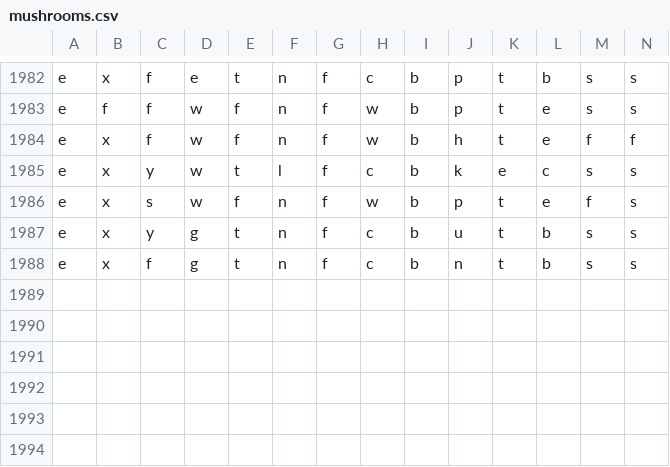
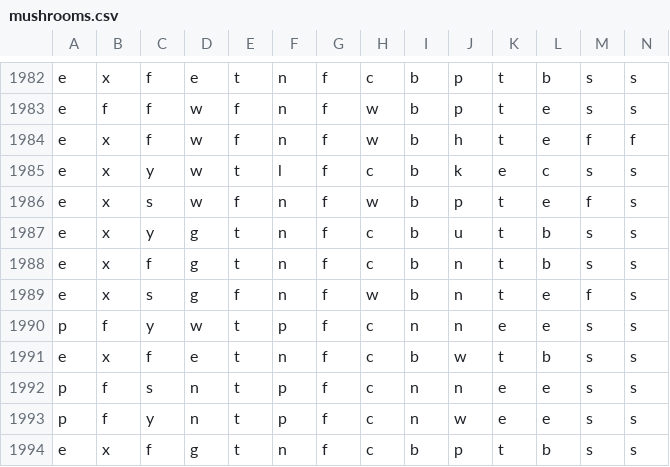
Before and after one commit to 6znj/Edibility-Predictor, a CSV file: mushrooms.csv, drawn as a sheet; only a part is shown, gaps mark what is left out; rows hold the shown columns only; the diff names each change by its address in the sheet, - before the commit and + after, or states it on an @@ line.

Commit message:
updated version #

```diff
--- a/mushrooms.csv
+++ b/mushrooms.csv
+row 1989: e | x | s | g | f | n | f | w | b | n | t | e | f | s
+row 1990: p | f | y | w | t | p | f | c | n | n | e | e | s | s
+row 1991: e | x | f | e | t | n | f | c | b | w | t | b | s | s
+row 1992: p | f | s | n | t | p | f | c | n | n | e | e | s | s
+row 1993: p | f | y | n | t | p | f | c | n | w | e | e | s | s
+row 1994: e | x | f | g | t | n | f | c | b | p | t | b | s | s
```
